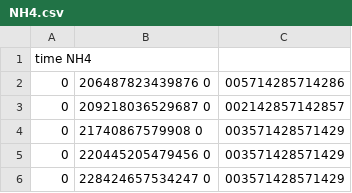
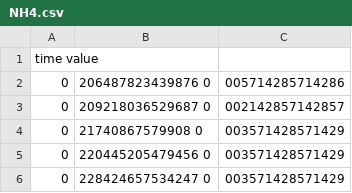
Before and after one commit to RoKo-reuther/SedimentModel, a CSV file: imports/NH4.csv, drawn as a sheet; only a part is shown.

```diff
--- a/imports/NH4.csv
+++ b/imports/NH4.csv
@@ -1,2 +1,2 @@
-time	NH4
+time	value
 0,206487823439876	0,005714285714286
```
Also changed, not shown: imports/NO3.csv, imports/O2.csv, 3 other files.
